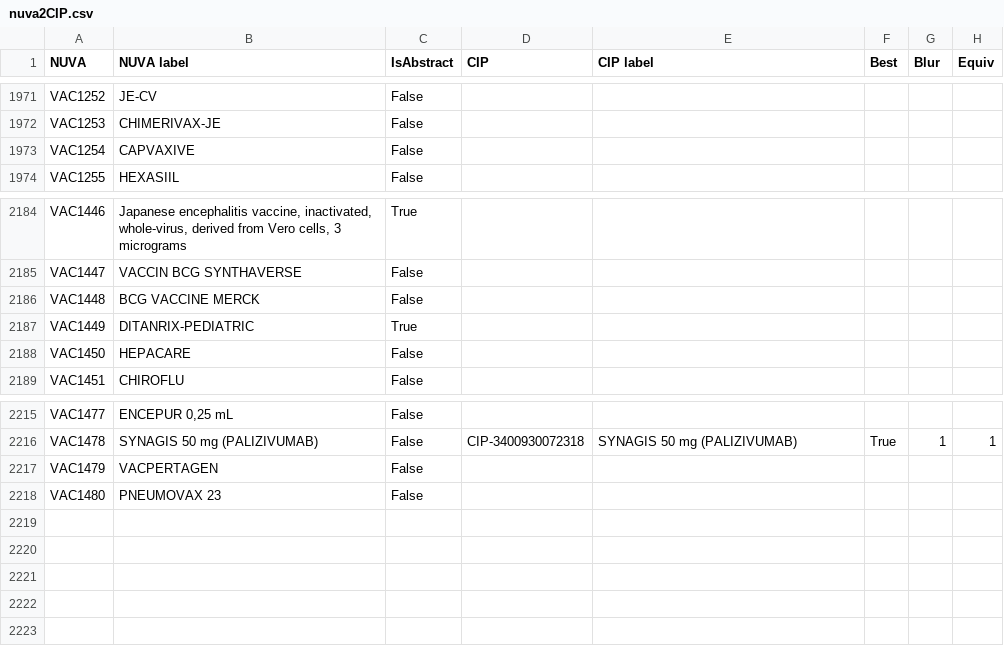
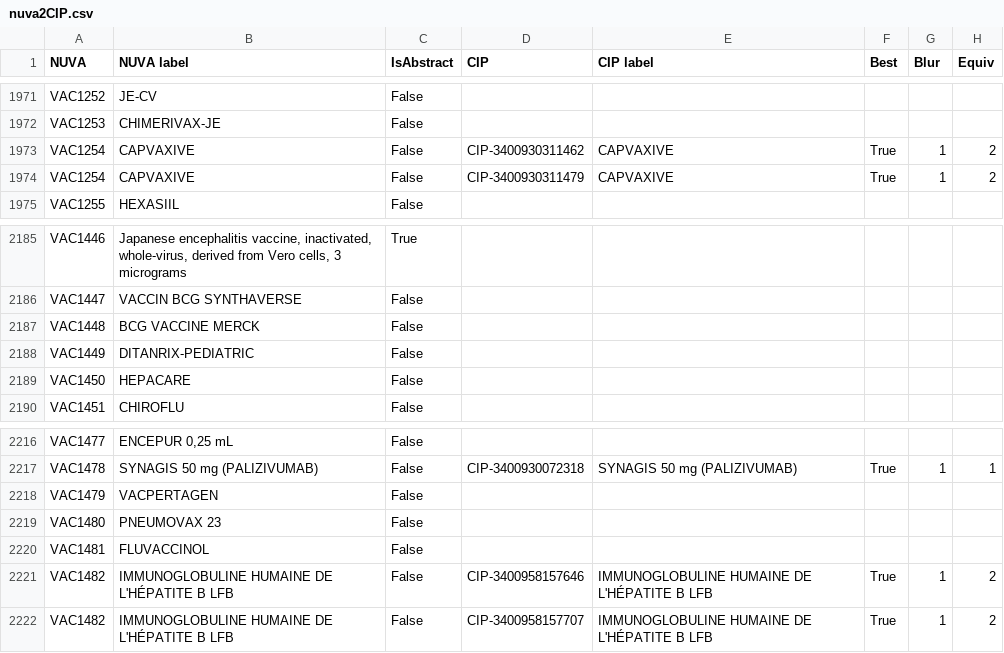
Before and after one commit to IVC-NUVA/NUVA, a CSV file: Release/Alignments/CIP/nuva2CIP.csv, drawn as a sheet; only a part is shown, gaps mark what is left out.

```diff
--- a/Release/Alignments/CIP/nuva2CIP.csv
+++ b/Release/Alignments/CIP/nuva2CIP.csv
@@ -1972,3 +1972,4 @@ VAC1252;JE-CV;False;;;;
 VAC1253;CHIMERIVAX-JE;False;;;;
-VAC1254;CAPVAXIVE;False;;;;
+VAC1254;CAPVAXIVE;False;CIP-3400930311462;CAPVAXIVE;True;1;2
+VAC1254;CAPVAXIVE;False;CIP-3400930311479;CAPVAXIVE;True;1;2
 VAC1255;HEXASIIL;False;;;;
@@ -2186,3 +2187,3 @@ VAC1447;VACCIN BCG SYNTHAVERSE;False;;;;
 VAC1448;BCG VACCINE MERCK;False;;;;
-VAC1449;DITANRIX-PEDIATRIC;True;;;;
+VAC1449;DITANRIX-PEDIATRIC;False;;;;
 VAC1450;HEPACARE;False;;;;
@@ -2218 +2219,4 @@ VAC1479;VACPERTAGEN;False;;;;
 VAC1480;PNEUMOVAX 23;False;;;;
+VAC1481;FLUVACCINOL;False;;;;
+VAC1482;IMMUNOGLOBULINE HUMAINE DE L'HÉPATITE B LFB;False;CIP-3400958157646;IMMUNOGLOBULINE HUMAINE DE L'HÉPATITE B LFB;True;1;2
+VAC1482;IMMUNOGLOBULINE HUMAINE DE L'HÉPATITE B LFB;False;CIP-3400958157707;IMMUNOGLOBULINE HUMAINE DE L'HÉPATITE B LFB;True;1;2
```
Also changed, not shown: Release/Alignments/ATC/nuva2ATC.csv, Release/Alignments/CPT/nuva2CPT.csv, 48 other files.
